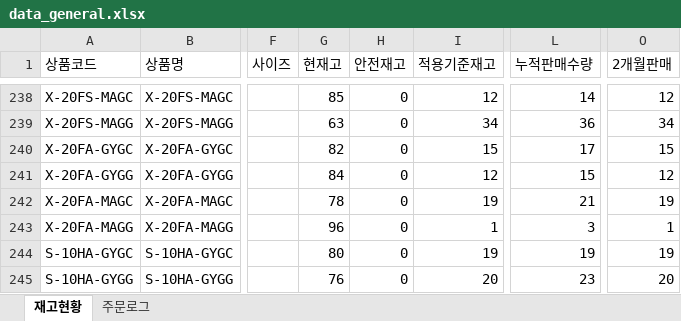
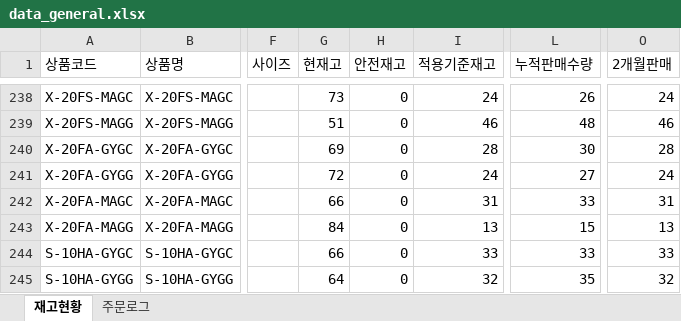
Before and after one commit to dkseotjd0112-max/Baoji-dashboard, an Excel workbook: data_general.xlsx, sheet 재고현황, drawn as a sheet; only a part is shown, gaps mark what is left out; values as stored, in another font and other column widths than the file's, no borders; the diff covers the shown part only; the diff names each change by its address in the sheet, - before the commit and + after, or states it on an @@ line.

```diff
--- a/data_general.xlsx (sheet 재고현황)
+++ b/data_general.xlsx (sheet 재고현황)
-G238 (현재고): 85
+G238 (현재고): 73
-I238 (적용기준재고): 12
+I238 (적용기준재고): 24
-L238 (누적판매수량): 14
+L238 (누적판매수량): 26
-O238 (2개월판매): 12
+O238 (2개월판매): 24
-G239 (현재고): 63
+G239 (현재고): 51
-I239 (적용기준재고): 34
+I239 (적용기준재고): 46
-L239 (누적판매수량): 36
+L239 (누적판매수량): 48
-O239 (2개월판매): 34
+O239 (2개월판매): 46
-G240 (현재고): 82
+G240 (현재고): 69
-I240 (적용기준재고): 15
+I240 (적용기준재고): 28
-L240 (누적판매수량): 17
+L240 (누적판매수량): 30
-O240 (2개월판매): 15
+O240 (2개월판매): 28
-G241 (현재고): 84
+G241 (현재고): 72
-I241 (적용기준재고): 12
+I241 (적용기준재고): 24
-L241 (누적판매수량): 15
+L241 (누적판매수량): 27
-O241 (2개월판매): 12
+O241 (2개월판매): 24
-G242 (현재고): 78
+G242 (현재고): 66
-I242 (적용기준재고): 19
+I242 (적용기준재고): 31
-L242 (누적판매수량): 21
+L242 (누적판매수량): 33
-O242 (2개월판매): 19
+O242 (2개월판매): 31
-G243 (현재고): 96
+G243 (현재고): 84
-I243 (적용기준재고): 1
+I243 (적용기준재고): 13
-L243 (누적판매수량): 3
+L243 (누적판매수량): 15
-O243 (2개월판매): 1
+O243 (2개월판매): 13
-G244 (현재고): 80
+G244 (현재고): 66
-I244 (적용기준재고): 19
+I244 (적용기준재고): 33
-L244 (누적판매수량): 19
+L244 (누적판매수량): 33
-O244 (2개월판매): 19
+O244 (2개월판매): 33
-G245 (현재고): 76
+G245 (현재고): 64
-I245 (적용기준재고): 20
+I245 (적용기준재고): 32
-L245 (누적판매수량): 23
+L245 (누적판매수량): 35
-O245 (2개월판매): 20
+O245 (2개월판매): 32
```
Also changed, not shown: 227 edited cells elsewhere in this sheet, sheet 주문로그, data_admin.xlsx.
